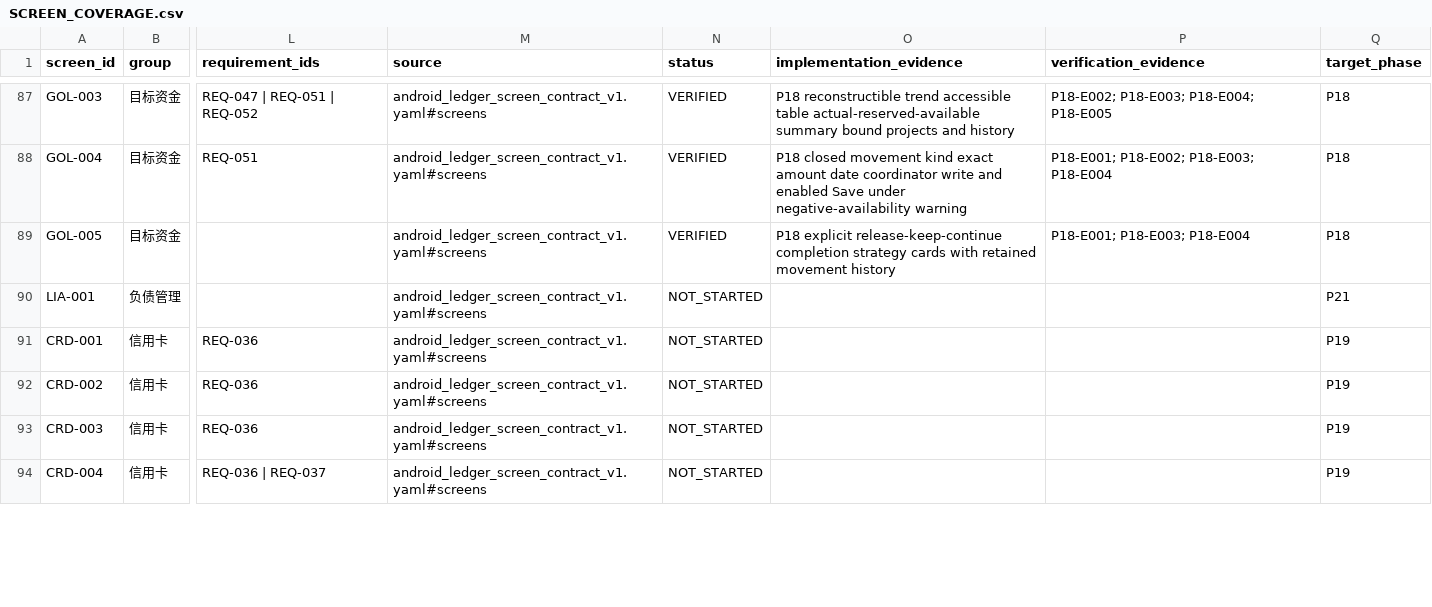
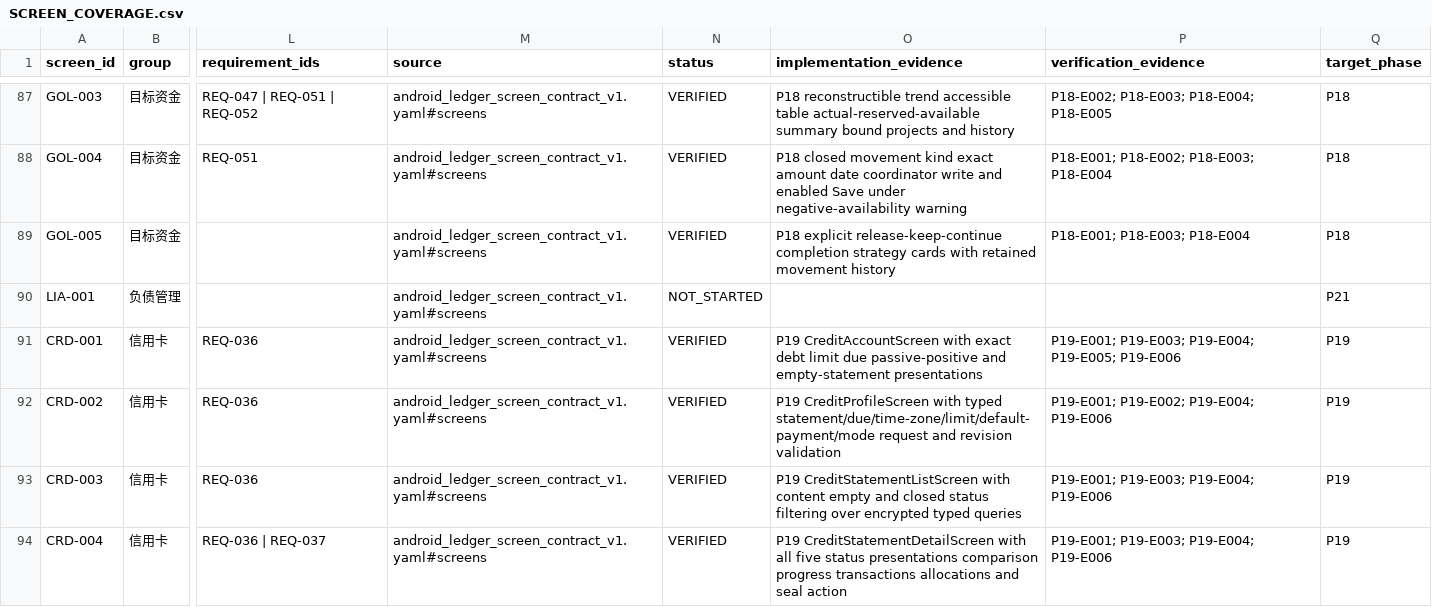
Before and after one commit to HANLONG-WANG/ExpenseTracker, a CSV file: docs/implementation/SCREEN_COVERAGE.csv, drawn as a sheet; only a part is shown, gaps mark what is left out; the diff covers the shown part only; the diff names each change by its address in the sheet, - before the commit and + after, or states it on an @@ line.

```diff
--- a/docs/implementation/SCREEN_COVERAGE.csv
+++ b/docs/implementation/SCREEN_COVERAGE.csv
-N91:N94 (status): NOT_STARTED
+N91:N94 (status): VERIFIED
-O91 (implementation_evidence): (empty)
+O91 (implementation_evidence): P19 CreditAccountScreen with exact debt limit due passive-positive and empty-statement presentations
-P91 (verification_evidence): (empty)
+P91 (verification_evidence): P19-E001; P19-E003; P19-E004; P19-E005; P19-E006
-O92 (implementation_evidence): (empty)
+O92 (implementation_evidence): P19 CreditProfileScreen with typed statement/due/time-zone/limit/default-payment/mode request and revision validation
-P92 (verification_evidence): (empty)
+P92 (verification_evidence): P19-E001; P19-E002; P19-E004; P19-E006
-O93 (implementation_evidence): (empty)
+O93 (implementation_evidence): P19 CreditStatementListScreen with content empty and closed status filtering over encrypted typed queries
-P93:P94 (verification_evidence): (empty)
+P93:P94 (verification_evidence): P19-E001; P19-E003; P19-E004; P19-E006
-O94 (implementation_evidence): (empty)
+O94 (implementation_evidence): P19 CreditStatementDetailScreen with all five status presentations comparison progress transactions allocations and seal action
```
Also changed, not shown: 15 edited cells elsewhere in this file, docs/implementation/REQUIREMENT_COVERAGE.csv, 50 other files.
